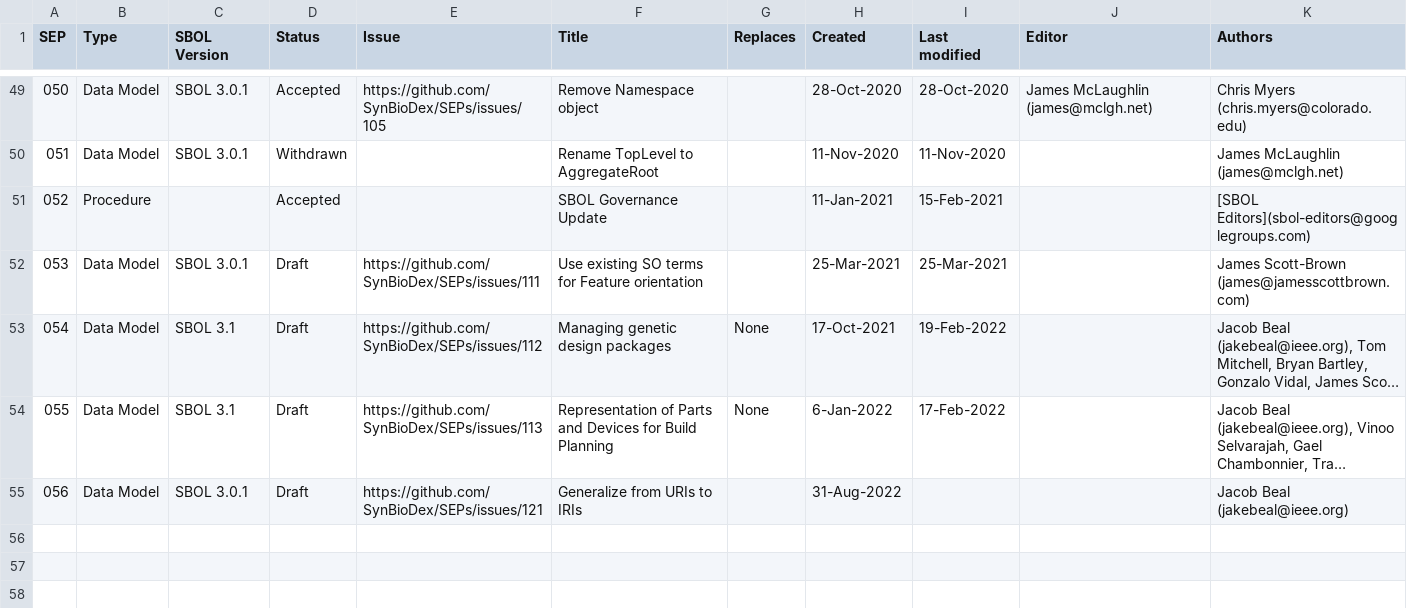
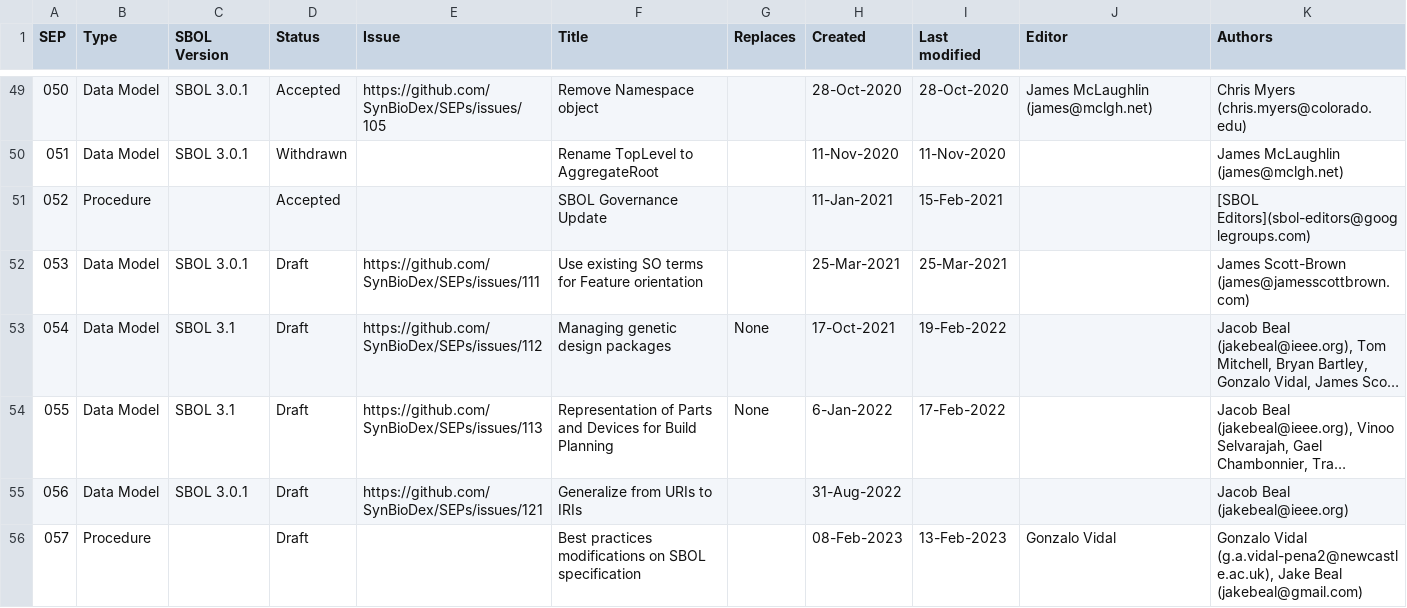
Before and after one commit to SynBioDex/SEPs, a CSV file: summary.csv, drawn as a sheet; only a part is shown, gaps mark what is left out; long unchanged cells end in …; the diff names each change by its address in the sheet, - before the commit and + after, or states it on an @@ line.

```diff
--- a/summary.csv
+++ b/summary.csv
+row 56: 057 | Procedure |  | Draft |  | Best practices modifications on SBOL specification |  | 08-Feb-2023 | 13-Feb-2023 | Gonzalo Vidal | Gonzalo Vidal (g.a.vidal-pena2@newcastle.ac.uk), Jake Beal (jakebeal@gmail.com)
```
